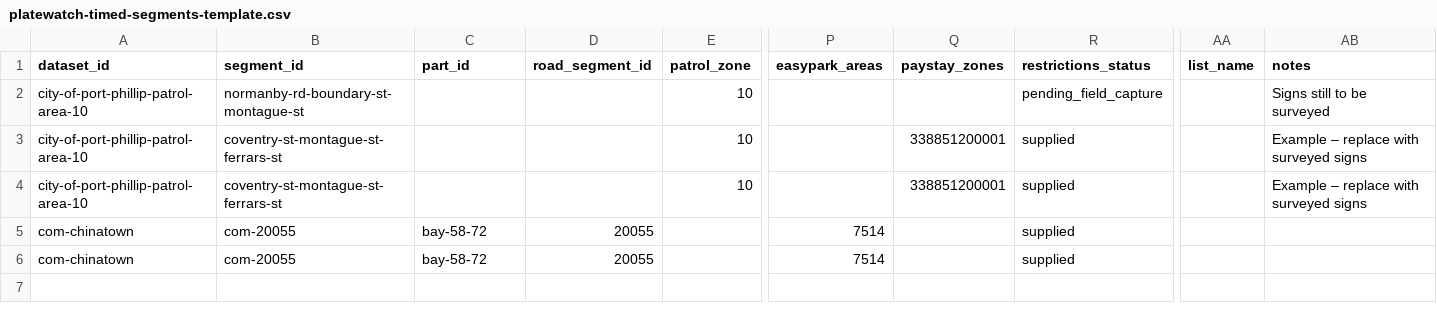
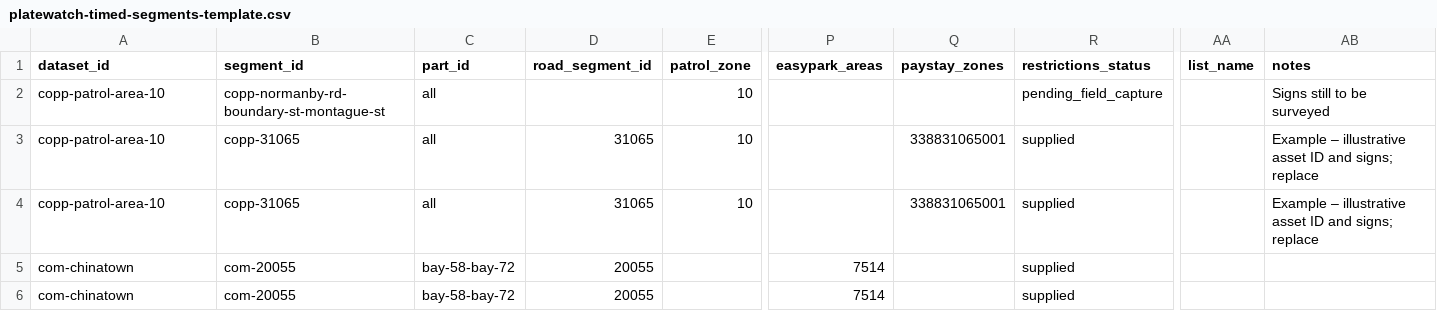
Before and after one commit to CivicMAPS/platewatch, a CSV file: templates/platewatch-timed-segments-template.csv, drawn as a sheet; only a part is shown, gaps mark what is left out; the diff names each change by its address in the sheet, - before the commit and + after, or states it on an @@ line.

```diff
--- a/templates/platewatch-timed-segments-template.csv
+++ b/templates/platewatch-timed-segments-template.csv
-A2:A4 (dataset_id): city-of-port-phillip-patrol-area-10
+A2:A4 (dataset_id): copp-patrol-area-10
-B2 (segment_id): normanby-rd-boundary-st-montague-st
+B2 (segment_id): copp-normanby-rd-boundary-st-montague-st
-C2:C4 (part_id): (empty)
+C2:C4 (part_id): all
-B3:B4 (segment_id): coventry-st-montague-st-ferrars-st
+B3:B4 (segment_id): copp-31065
-D3:D4 (road_segment_id): (empty)
+D3:D4 (road_segment_id): 31065
-Q3:Q4 (paystay_zones): 338851200001
+Q3:Q4 (paystay_zones): 338831065001
-AB3:AB4 (notes): Example – replace with surveyed signs
+AB3:AB4 (notes): Example – illustrative asset ID and signs; replace
-C5:C6 (part_id): bay-58-72
+C5:C6 (part_id): bay-58-bay-72
```
Also changed, not shown: templates/platewatch-bays-template.csv, 10 other files.
